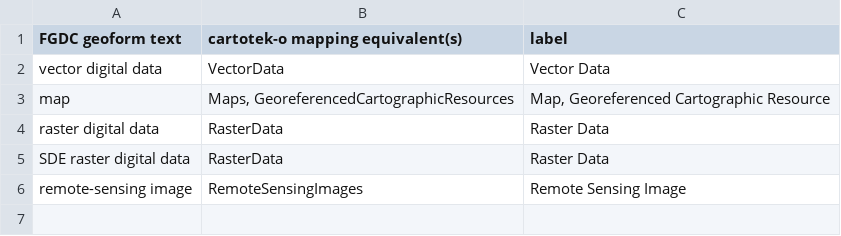
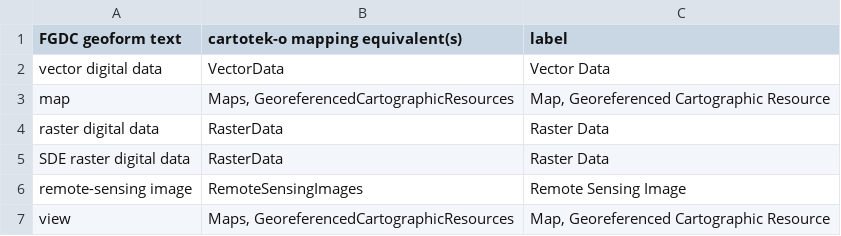
Before and after one commit to ld4l-labs/fgdc2lod, a CSV file: src/main/resources/FGDC_Geospatial_Data_Presentation_Form_to_Cartotek-o_mapping.csv, drawn as a sheet; the diff names each change by its address in the sheet, - before the commit and + after, or states it on an @@ line.

Commit message:
update concordance file

```diff
--- a/src/main/resources/FGDC_Geospatial_Data_Presentation_Form_to_Cartotek-o_mapping.csv
+++ b/src/main/resources/FGDC_Geospatial_Data_Presentation_Form_to_Cartotek-o_mapping.csv
+row 7: view | Maps, GeoreferencedCartographicResources | Map, Georeferenced Cartographic Resource
```
